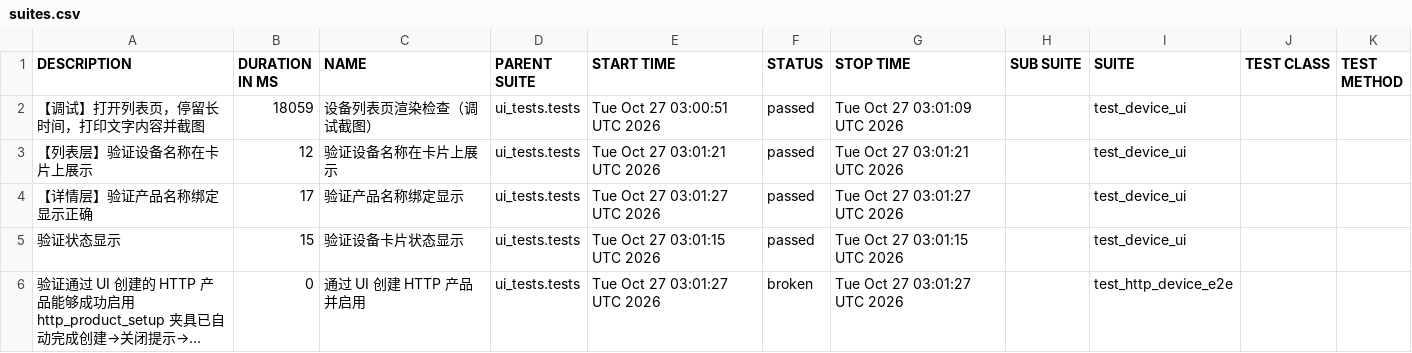
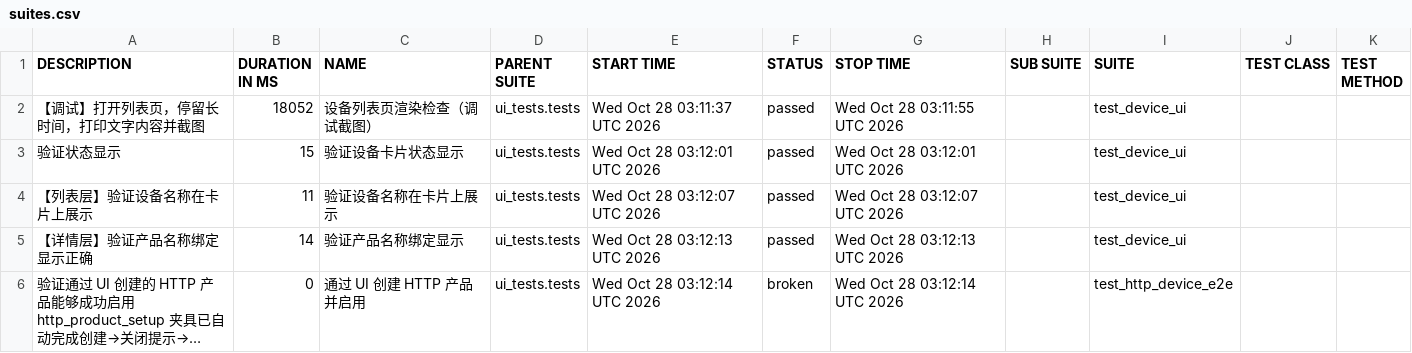
Before and after one commit to piaqiahia/iot-test-framework, a CSV file: ui-report/data/suites.csv, drawn as a sheet; long unchanged cells end in …; removed rows and columns are numbered as before the commit, all else as after; the diff names each change by its address in the sheet, - before the commit and + after, or states it on an @@ line.

```diff
--- a/ui-report/data/suites.csv
+++ b/ui-report/data/suites.csv
-B2 (DURATION IN MS): 18059
+B2 (DURATION IN MS): 18052
-E2 (START TIME): Tue Oct 27 03:00:51 UTC 2026
+E2 (START TIME): Wed Oct 28 03:11:37 UTC 2026
-G2 (STOP TIME): Tue Oct 27 03:01:09 UTC 2026
+G2 (STOP TIME): Wed Oct 28 03:11:55 UTC 2026
+row 3: 验证状态显示 | 15 | 验证设备卡片状态显示 | ui_tests.tests | Wed Oct 28 03:12:01 UTC 2026 | passed | Wed Oct 28 03:12:01 UTC 2026 |  | test_device_ui
-B4 (DURATION IN MS): 12
+B4 (DURATION IN MS): 11
-E4 (START TIME): Tue Oct 27 03:01:21 UTC 2026
+E4 (START TIME): Wed Oct 28 03:12:07 UTC 2026
-G4 (STOP TIME): Tue Oct 27 03:01:21 UTC 2026
+G4 (STOP TIME): Wed Oct 28 03:12:07 UTC 2026
-B5 (DURATION IN MS): 17
+B5 (DURATION IN MS): 14
-E5 (START TIME): Tue Oct 27 03:01:27 UTC 2026
+E5 (START TIME): Wed Oct 28 03:12:13 UTC 2026
-G5 (STOP TIME): Tue Oct 27 03:01:27 UTC 2026
+G5 (STOP TIME): Wed Oct 28 03:12:13 UTC 2026
-row 5: 验证状态显示 | 15 | 验证设备卡片状态显示 | ui_tests.tests | Tue Oct 27 03:01:15 UTC 2026 | passed | Tue Oct 27 03:01:15 UTC 2026 |  | test_device_ui
-E6 (START TIME): Tue Oct 27 03:01:27 UTC 2026
+E6 (START TIME): Wed Oct 28 03:12:14 UTC 2026
-G6 (STOP TIME): Tue Oct 27 03:01:27 UTC 2026
+G6 (STOP TIME): Wed Oct 28 03:12:14 UTC 2026
```
Also changed, not shown: 20 other files.
